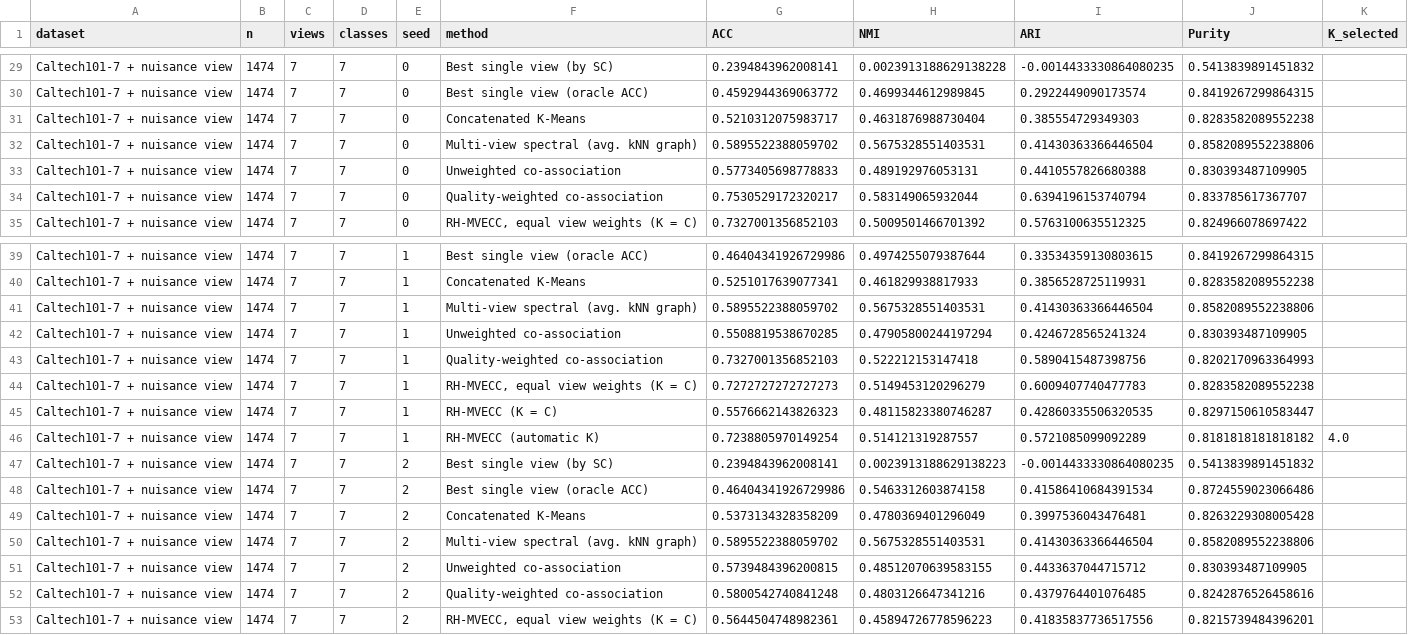
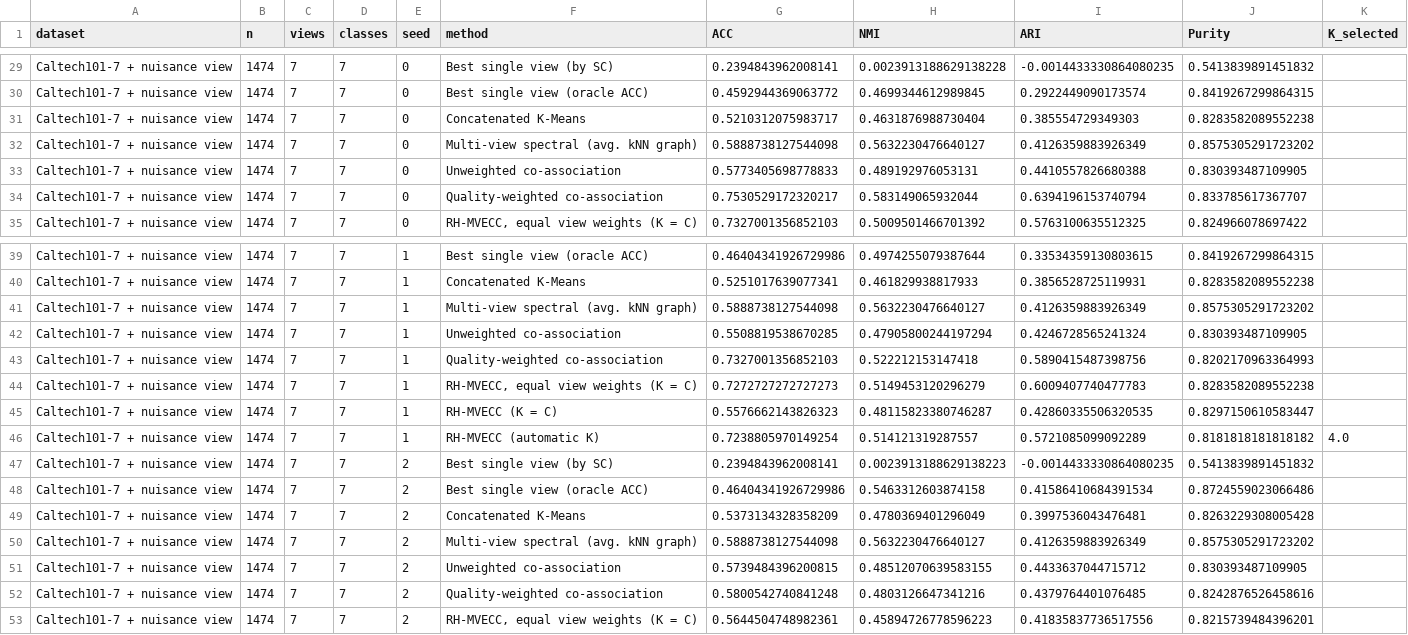
Before and after one commit to yenikustiyahningsih/RH-MVECC, a CSV file: results/benchmarks/bench_Caltech101-7.csv, drawn as a sheet; only a part is shown, gaps mark what is left out.

```diff
--- a/results/benchmarks/bench_Caltech101-7.csv
+++ b/results/benchmarks/bench_Caltech101-7.csv
@@ -31,3 +31,3 @@ Caltech101-7 + nuisance view,1474,7,7,0,Best single view (oracle ACC),0.45929443
 Caltech101-7 + nuisance view,1474,7,7,0,Concatenated K-Means,0.5210312075983717,0.4631876988730404,0.385554729349303,0.8283582089552238,
-Caltech101-7 + nuisance view,1474,7,7,0,Multi-view spectral (avg. kNN graph),0.5895522388059702,0.5675328551403531,0.41430363366446504,0.8582089552238806,
+Caltech101-7 + nuisance view,1474,7,7,0,Multi-view spectral (avg. kNN graph),0.5888738127544098,0.5632230476640127,0.4126359883926349,0.8575305291723202,
 Caltech101-7 + nuisance view,1474,7,7,0,Unweighted co-association,0.5773405698778833,0.489192976053131,0.4410557826680388,0.830393487109905,
@@ -40,3 +40,3 @@ Caltech101-7 + nuisance view,1474,7,7,1,Best single view (oracle ACC),0.46404341
 Caltech101-7 + nuisance view,1474,7,7,1,Concatenated K-Means,0.5251017639077341,0.461829938817933,0.3856528725119931,0.8283582089552238,
-Caltech101-7 + nuisance view,1474,7,7,1,Multi-view spectral (avg. kNN graph),0.5895522388059702,0.5675328551403531,0.41430363366446504,0.8582089552238806,
+Caltech101-7 + nuisance view,1474,7,7,1,Multi-view spectral (avg. kNN graph),0.5888738127544098,0.5632230476640127,0.4126359883926349,0.8575305291723202,
 Caltech101-7 + nuisance view,1474,7,7,1,Unweighted co-association,0.5508819538670285,0.47905800244197294,0.4246728565241324,0.830393487109905,
@@ -49,3 +49,3 @@ Caltech101-7 + nuisance view,1474,7,7,2,Best single view (oracle ACC),0.46404341
 Caltech101-7 + nuisance view,1474,7,7,2,Concatenated K-Means,0.5373134328358209,0.4780369401296049,0.3997536043476481,0.8263229308005428,
-Caltech101-7 + nuisance view,1474,7,7,2,Multi-view spectral (avg. kNN graph),0.5895522388059702,0.5675328551403531,0.41430363366446504,0.8582089552238806,
+Caltech101-7 + nuisance view,1474,7,7,2,Multi-view spectral (avg. kNN graph),0.5888738127544098,0.5632230476640127,0.4126359883926349,0.8575305291723202,
 Caltech101-7 + nuisance view,1474,7,7,2,Unweighted co-association,0.5739484396200815,0.48512070639583155,0.4433637044715712,0.830393487109905,
```
Also changed, not shown: results/benchmarks/bench_Handwritten.csv, results/benchmarks/bench_Penguins.csv, 7 other files.
